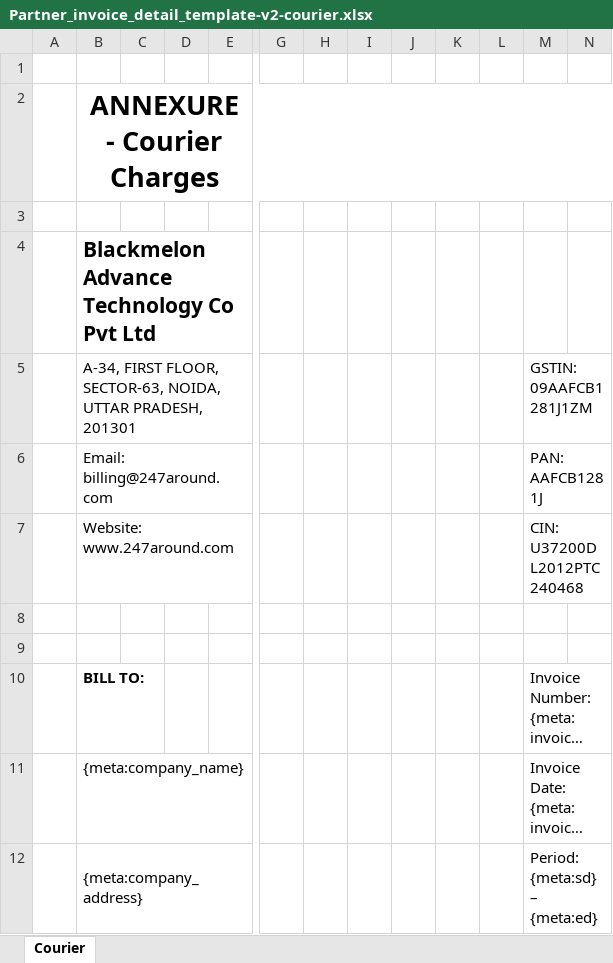
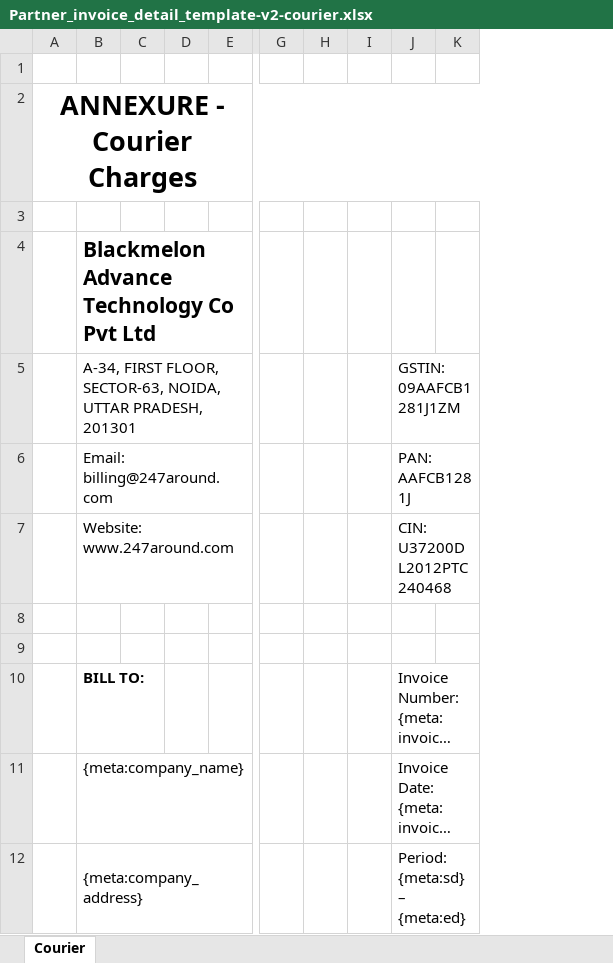
Before and after one commit to 247around-DeepakSharma/Deepak, an Excel workbook: application/controllers/excel-templates/Partner_invoice_detail_template-v2-courier.xlsx, sheet Courier, drawn as a sheet; only a part is shown, gaps mark what is left out; long unchanged cells end in …; values as stored, in another font and other column widths than the file's, no borders; charts and pictures not drawn; removed rows and columns are numbered as before the commit, all else as after; the diff names each change by its address in the sheet, - before the commit and + after, or states it on an @@ line.

Commit message:
CRM-5827 Changed invoice template for partner courier(one for videocon and one for other partners)

```diff
--- a/application/controllers/excel-templates/Partner_invoice_detail_template-v2-courier.xlsx (sheet Courier)
+++ b/application/controllers/excel-templates/Partner_invoice_detail_template-v2-courier.xlsx (sheet Courier)
-column A, empty
+column A, row 2: ANNEXURE - Courier Charges
-column J, empty
-column K, empty
-column L, empty
-B2: ANNEXURE - Courier Charges
+B2: (empty)
-B2:N2 merged
```
Also changed, not shown: 2 other files.
